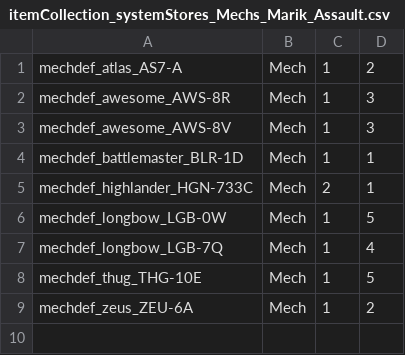
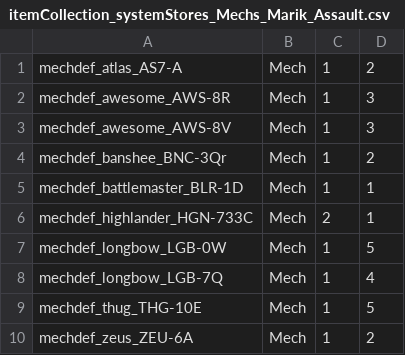
Before and after one commit to mindw/BattleTechMods, a CSV file: CABMechs/itemCollectionDefsAppend/itemCollection_systemStores_Mechs_Marik_Assault.csv, drawn as a sheet.

Commit message:
more BNC-3Qr

```diff
--- a/CABMechs/itemCollectionDefsAppend/itemCollection_systemStores_Mechs_Marik_Assault.csv
+++ b/CABMechs/itemCollectionDefsAppend/itemCollection_systemStores_Mechs_Marik_Assault.csv
@@ -3,2 +3,3 @@ mechdef_awesome_AWS-8R,Mech,1,3
 mechdef_awesome_AWS-8V,Mech,1,3
+mechdef_banshee_BNC-3Qr,Mech,1,2
 mechdef_battlemaster_BLR-1D,Mech,1,1
```
